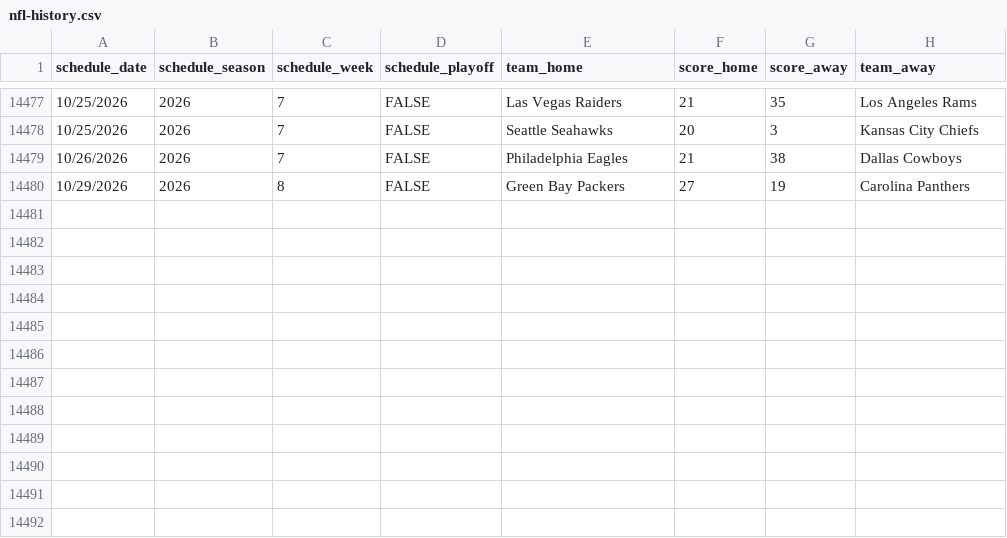
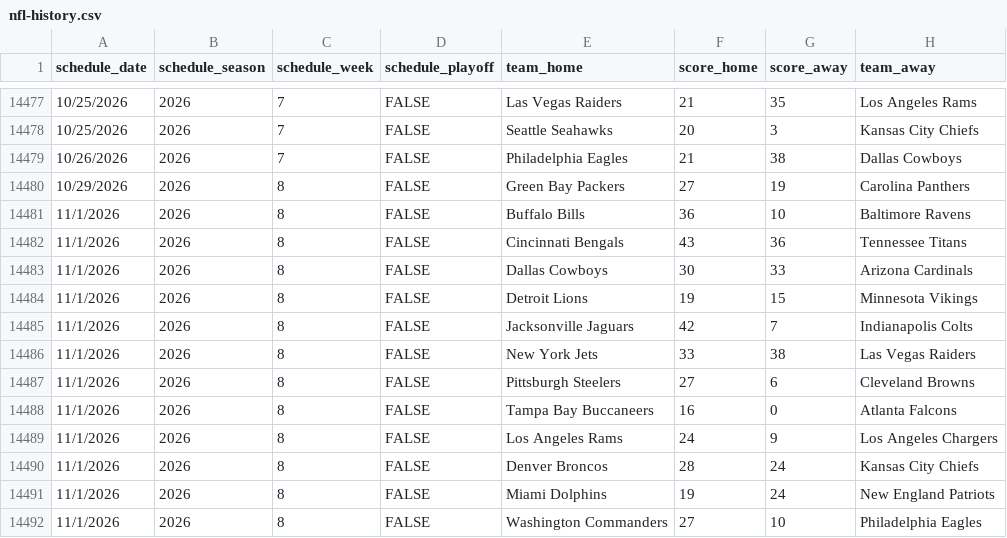
Before and after one commit to pit-crew/nfl-betting-data, a CSV file: nfl-history.csv, drawn as a sheet; only a part is shown, gaps mark what is left out; the diff names each change by its address in the sheet, - before the commit and + after, or states it on an @@ line.

Commit message:
chore: update nfl-history.csv [skip ci]

```diff
--- a/nfl-history.csv
+++ b/nfl-history.csv
+row 14481: 11/1/2026 | 2026 | 8 | FALSE | Buffalo Bills | 36 | 10 | Baltimore Ravens
+row 14482: 11/1/2026 | 2026 | 8 | FALSE | Cincinnati Bengals | 43 | 36 | Tennessee Titans
+row 14483: 11/1/2026 | 2026 | 8 | FALSE | Dallas Cowboys | 30 | 33 | Arizona Cardinals
+row 14484: 11/1/2026 | 2026 | 8 | FALSE | Detroit Lions | 19 | 15 | Minnesota Vikings
+row 14485: 11/1/2026 | 2026 | 8 | FALSE | Jacksonville Jaguars | 42 | 7 | Indianapolis Colts
+row 14486: 11/1/2026 | 2026 | 8 | FALSE | New York Jets | 33 | 38 | Las Vegas Raiders
+row 14487: 11/1/2026 | 2026 | 8 | FALSE | Pittsburgh Steelers | 27 | 6 | Cleveland Browns
+row 14488: 11/1/2026 | 2026 | 8 | FALSE | Tampa Bay Buccaneers | 16 | 0 | Atlanta Falcons
+row 14489: 11/1/2026 | 2026 | 8 | FALSE | Los Angeles Rams | 24 | 9 | Los Angeles Chargers
+row 14490: 11/1/2026 | 2026 | 8 | FALSE | Denver Broncos | 28 | 24 | Kansas City Chiefs
+row 14491: 11/1/2026 | 2026 | 8 | FALSE | Miami Dolphins | 19 | 24 | New England Patriots
+row 14492: 11/1/2026 | 2026 | 8 | FALSE | Washington Commanders | 27 | 10 | Philadelphia Eagles
```
